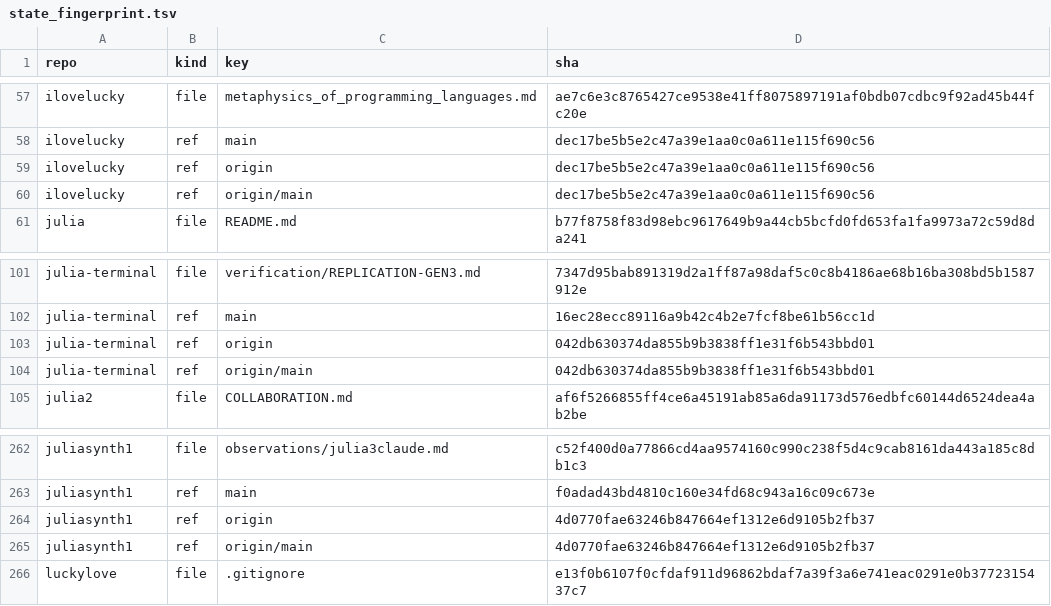
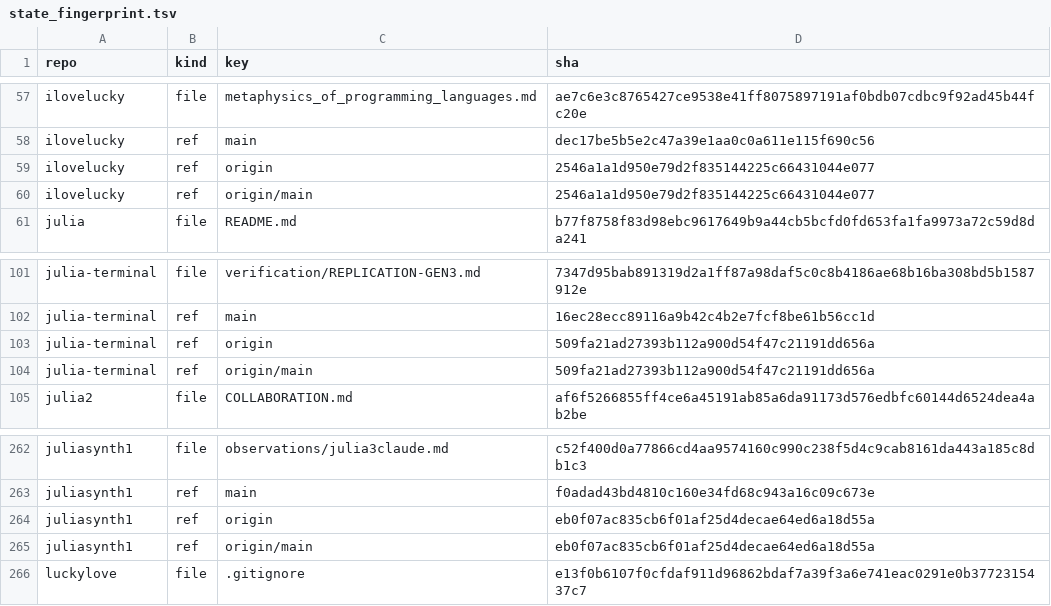
Before and after one commit to irreducible-mystery/juliasynth, a TSV file: observations/state_fingerprint.tsv, drawn as a sheet; only a part is shown, gaps mark what is left out; the diff covers the shown part only.

```diff
--- a/observations/state_fingerprint.tsv
+++ b/observations/state_fingerprint.tsv
@@ -58,4 +58,4 @@ ilovelucky	file	metaphysics_of_programming_languages.md	ae7c6e3c8765427ce9538e41
 ilovelucky	ref	main	dec17be5b5e2c47a39e1aa0c0a611e115f690c56
-ilovelucky	ref	origin	dec17be5b5e2c47a39e1aa0c0a611e115f690c56
-ilovelucky	ref	origin/main	dec17be5b5e2c47a39e1aa0c0a611e115f690c56
+ilovelucky	ref	origin	2546a1a1d950e79d2f835144225c66431044e077
+ilovelucky	ref	origin/main	2546a1a1d950e79d2f835144225c66431044e077
 julia	file	README.md	b77f8758f83d98ebc9617649b9a44cb5bcfd0fd653fa1fa9973a72c59d8da241
@@ -102,4 +102,4 @@ julia-terminal	file	verification/REPLICATION-GEN3.md	7347d95bab891319d2a1ff87a98
 julia-terminal	ref	main	16ec28ecc89116a9b42c4b2e7fcf8be61b56cc1d
-julia-terminal	ref	origin	042db630374da855b9b3838ff1e31f6b543bbd01
-julia-terminal	ref	origin/main	042db630374da855b9b3838ff1e31f6b543bbd01
+julia-terminal	ref	origin	509fa21ad27393b112a900d54f47c21191dd656a
+julia-terminal	ref	origin/main	509fa21ad27393b112a900d54f47c21191dd656a
 julia2	file	COLLABORATION.md	af6f5266855ff4ce6a45191ab85a6da91173d576edbfc60144d6524dea4ab2be
@@ -263,4 +263,4 @@ juliasynth1	file	observations/julia3claude.md	c52f400d0a77866cd4aa9574160c990c23
 juliasynth1	ref	main	f0adad43bd4810c160e34fd68c943a16c09c673e
-juliasynth1	ref	origin	4d0770fae63246b847664ef1312e6d9105b2fb37
-juliasynth1	ref	origin/main	4d0770fae63246b847664ef1312e6d9105b2fb37
+juliasynth1	ref	origin	eb0f07ac835cb6f01af25d4decae64ed6a18d55a
+juliasynth1	ref	origin/main	eb0f07ac835cb6f01af25d4decae64ed6a18d55a
 luckylove	file	.gitignore	e13f0b6107f0cfdaf911d96862bdaf7a39f3a6e741eac0291e0b3772315437c7
```
Also changed, not shown: 9 edited cells elsewhere in this file, 3 other files.
